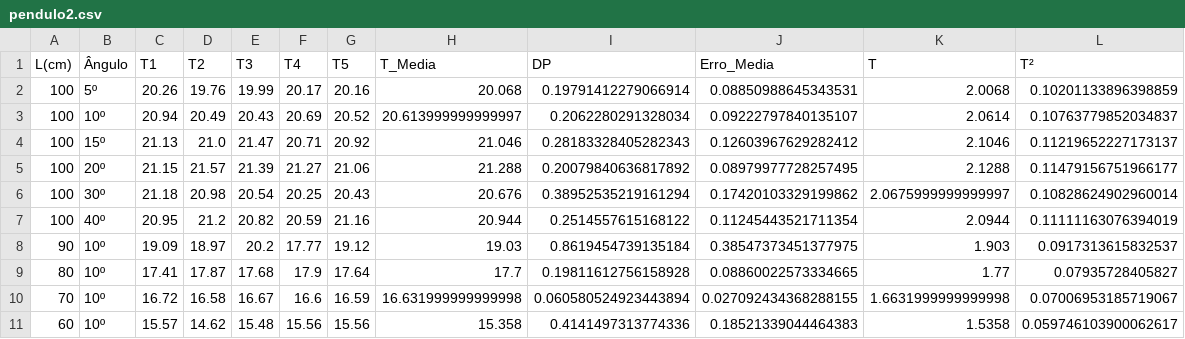
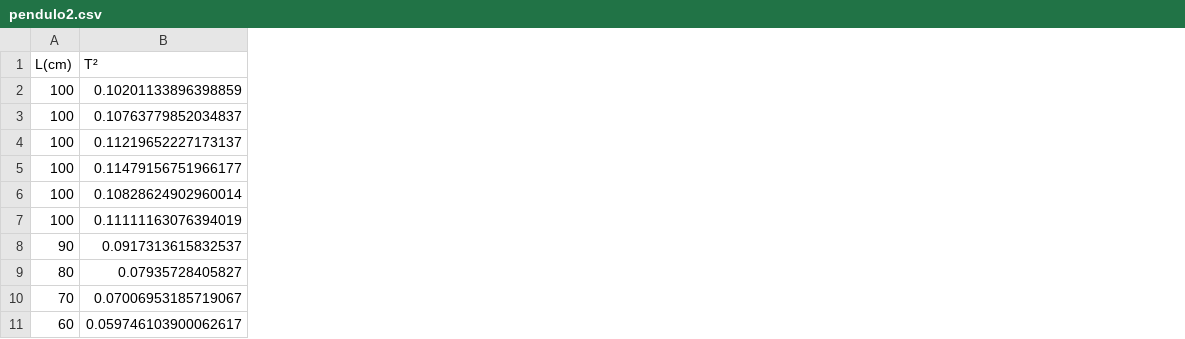
Before and after one commit to hugodevelopment/Excel-Python, a CSV file: Códigos_Mecanica/pendulo2.csv, drawn as a sheet; the diff names each change by its address in the sheet, - before the commit and + after, or states it on an @@ line.

```diff
--- a/Códigos_Mecanica/pendulo2.csv
+++ b/Códigos_Mecanica/pendulo2.csv
-column B (Ângulo), rows 2-11: 5º | 10º | 15º | 20º | 30º | 40º | 10º | 10º | 10º | 10º
-column C (T1), rows 2-11: 20.26 | 20.94 | 21.13 | 21.15 | 21.18 | 20.95 | 19.09 | 17.41 | 16.72 | 15.57
-column D (T2), rows 2-11: 19.76 | 20.49 | 21.0 | 21.57 | 20.98 | 21.2 | 18.97 | 17.87 | 16.58 | 14.62
-column E (T3), rows 2-11: 19.99 | 20.43 | 21.47 | 21.39 | 20.54 | 20.82 | 20.2 | 17.68 | 16.67 | 15.48
-column F (T4), rows 2-11: 20.17 | 20.69 | 20.71 | 21.27 | 20.25 | 20.59 | 17.77 | 17.9 | 16.6 | 15.56
-column G (T5), rows 2-11: 20.16 | 20.52 | 20.92 | 21.06 | 20.43 | 21.16 | 19.12 | 17.64 | 16.59 | 15.56
-column H (T_Media), rows 2-11: 20.068 | 20.613999999999997 | 21.046 | 21.288 | 20.676 | 20.944 | 19.03 | 17.7 | 16.631999999999998 | 15.358
-column I (DP), rows 2-11: 0.19791412279066914 | 0.2062280291328034 | 0.28183328405282343 | 0.20079840636817892 | 0.38952535219161294 | 0.2514557615168122 | 0.8619454739135184 | 0.19811612756158928 | 0.060580524923443894 | 0.4141497313774336
-column J (Erro_Media), rows 2-11: 0.08850988645343531 | 0.09222797840135107 | 0.12603967629282412 | 0.08979977728257495 | 0.17420103329199862 | 0.11245443521711354 | 0.38547373451377975 | 0.08860022573334665 | 0.027092434368288155 | 0.18521339044464383
-column K (T), rows 2-11: 2.0068 | 2.0614 | 2.1046 | 2.1288 | 2.0675999999999997 | 2.0944 | 1.903 | 1.77 | 1.6631999999999998 | 1.5358
```
Also changed, not shown: 3 other files.
